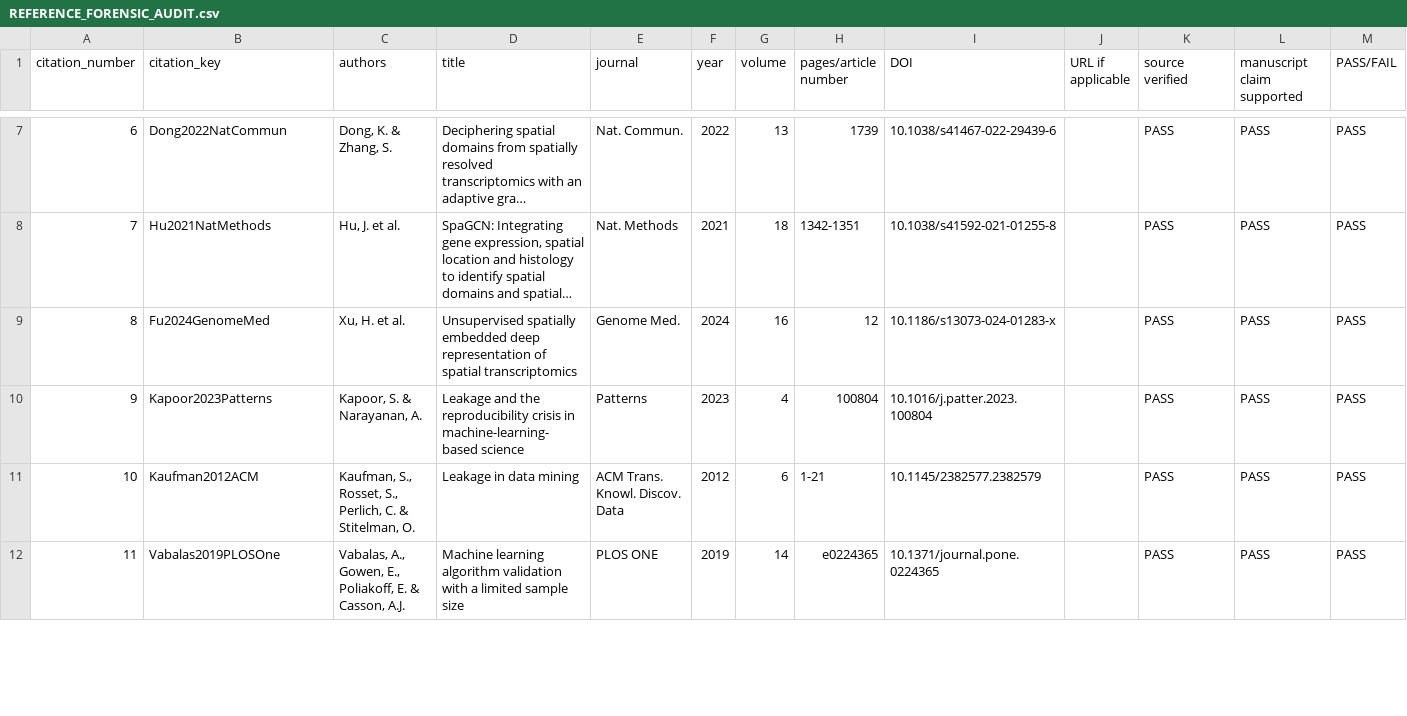
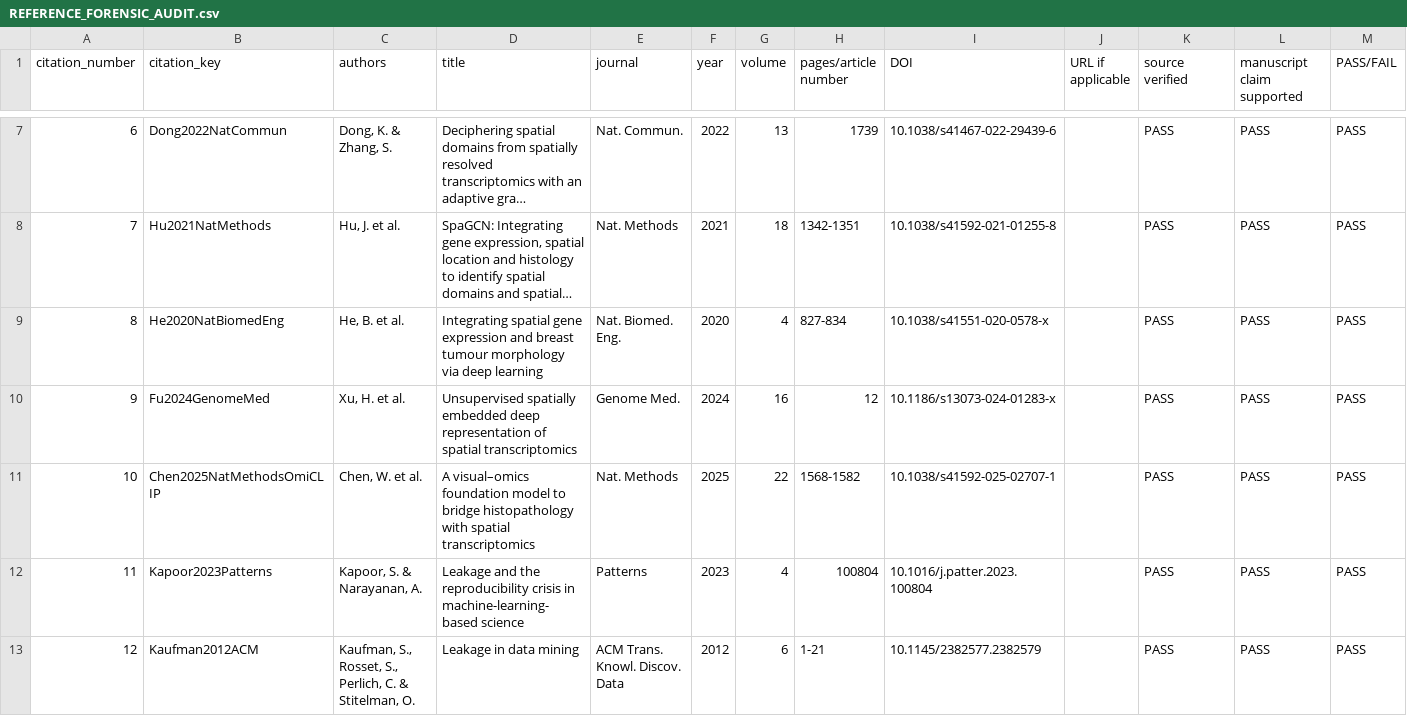
Before and after one commit to seefreewind/spatialleak, a CSV file: docs/reports/REFERENCE_FORENSIC_AUDIT.csv, drawn as a sheet; only a part is shown, gaps mark what is left out; long unchanged cells end in …; removed rows and columns are numbered as before the commit, all else as after; the diff covers the shown part only; the diff names each change by its address in the sheet, - before the commit and + after, or states it on an @@ line.

Commit message:
Modernize manuscript reference framing

```diff
--- a/docs/reports/REFERENCE_FORENSIC_AUDIT.csv
+++ b/docs/reports/REFERENCE_FORENSIC_AUDIT.csv
@@ row 16 moved to row 9: 8 @@
@@ column A (citation_number) renumbered from row 10 down @@
+row 11: 10 | Chen2025NatMethodsOmiCLIP | Chen, W. et al. | A visual–omics foundation model to bridge histopathology with spatial transcriptomics | Nat. Methods | 2025 | 22 | 1568-1582 | 10.1038/s41592-025-02707-1 |  | PASS | PASS | PASS
-row 12: 11 | Vabalas2019PLOSOne | Vabalas, A., Gowen, E., Poliakoff, E. & Casson, A.J. | Machine learning algorithm validation with a limited sample size | PLOS ONE | 2019 | 14 | e0224365 | 10.1371/journal.pone.0224365 |  | PASS | PASS | PASS
```
Also changed, not shown: 3 added rows and 2 removed rows elsewhere in this file, 19 other files.
